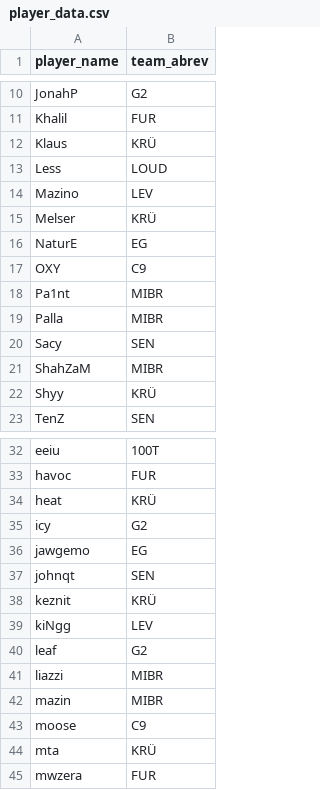
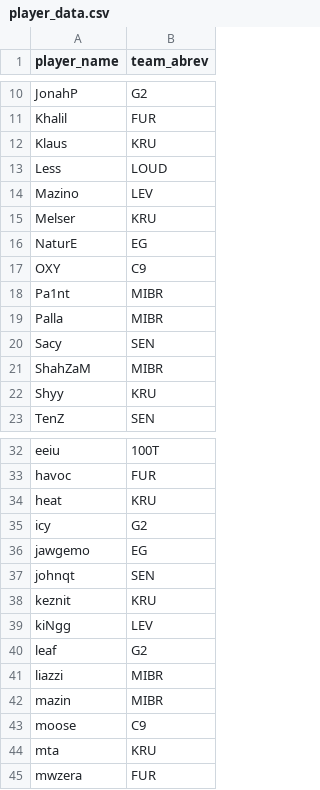
Before and after one commit to bmcnamee96/Fantasy-Val, a CSV file: Data/player_data.csv, drawn as a sheet; only a part is shown, gaps mark what is left out.

```diff
--- a/Data/player_data.csv
+++ b/Data/player_data.csv
@@ -11,6 +11,6 @@ JonahP,G2
 Khalil,FUR
-Klaus,KRÜ
+Klaus,KRU
 Less,LOUD
 Mazino,LEV
-Melser,KRÜ
+Melser,KRU
 NaturE,EG
@@ -21,3 +21,3 @@ Sacy,SEN
 ShahZaM,MIBR
-Shyy,KRÜ
+Shyy,KRU
 TenZ,SEN
@@ -33,3 +33,3 @@ eeiu,100T
 havoc,FUR
-heat,KRÜ
+heat,KRU
 icy,G2
@@ -37,3 +37,3 @@ jawgemo,EG
 johnqt,SEN
-keznit,KRÜ
+keznit,KRU
 kiNgg,LEV
@@ -43,3 +43,3 @@ mazin,MIBR
 moose,C9
-mta,KRÜ
+mta,KRU
 mwzera,FUR
```
Also changed, not shown: Data/games_data_updated.csv, Data/series_df.csv, 8 other files.
